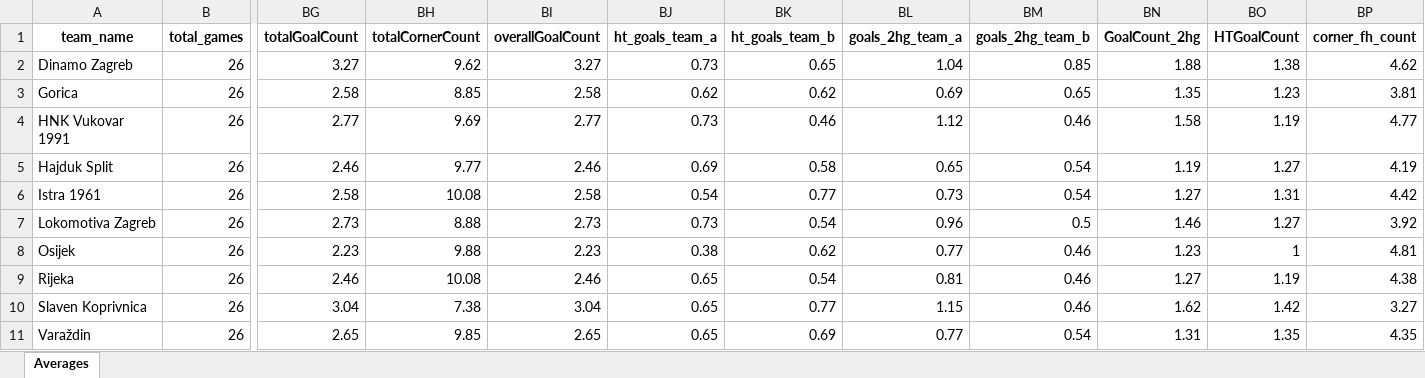
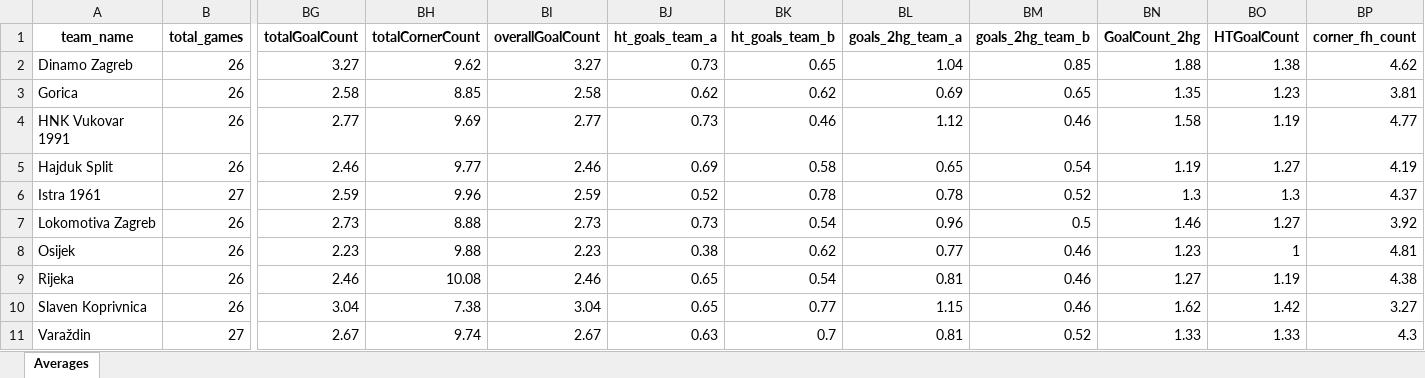
Before and after one commit to aimidas1/aimidas1, an Excel workbook: data/teams/leagues/Averages_Croatia_HNL_2025-2026.xlsx, sheet Averages, drawn as a sheet; only a part is shown, gaps mark what is left out; values as stored, in another font and other column widths than the file's, no borders; table styles not drawn; the diff covers the shown part only; the diff names each change by its address in the sheet, - before the commit and + after, or states it on an @@ line.

Commit message:
Update team averages

```diff
--- a/data/teams/leagues/Averages_Croatia_HNL_2025-2026.xlsx (sheet Averages)
+++ b/data/teams/leagues/Averages_Croatia_HNL_2025-2026.xlsx (sheet Averages)
-B6 (total_games): 26
+B6 (total_games): 27
-BG6 (totalGoalCount): 2.58
+BG6 (totalGoalCount): 2.59
-BH6 (totalCornerCount): 10.08
+BH6 (totalCornerCount): 9.96
-BI6 (overallGoalCount): 2.58
+BI6 (overallGoalCount): 2.59
-BJ6 (ht_goals_team_a): 0.54
+BJ6 (ht_goals_team_a): 0.52
-BK6 (ht_goals_team_b): 0.77
+BK6 (ht_goals_team_b): 0.78
-BL6 (goals_2hg_team_a): 0.73
+BL6 (goals_2hg_team_a): 0.78
-BM6 (goals_2hg_team_b): 0.54
+BM6 (goals_2hg_team_b): 0.52
-BN6 (GoalCount_2hg): 1.27
+BN6 (GoalCount_2hg): 1.3
-BO6 (HTGoalCount): 1.31
+BO6 (HTGoalCount): 1.3
-BP6 (corner_fh_count): 4.42
+BP6 (corner_fh_count): 4.37
-B11 (total_games): 26
+B11 (total_games): 27
-BG11 (totalGoalCount): 2.65
+BG11 (totalGoalCount): 2.67
-BH11 (totalCornerCount): 9.85
+BH11 (totalCornerCount): 9.74
-BI11 (overallGoalCount): 2.65
+BI11 (overallGoalCount): 2.67
-BJ11 (ht_goals_team_a): 0.65
+BJ11 (ht_goals_team_a): 0.63
-BK11 (ht_goals_team_b): 0.69
+BK11 (ht_goals_team_b): 0.7
-BL11 (goals_2hg_team_a): 0.77
+BL11 (goals_2hg_team_a): 0.81
-BM11 (goals_2hg_team_b): 0.54
+BM11 (goals_2hg_team_b): 0.52
-BN11 (GoalCount_2hg): 1.31
+BN11 (GoalCount_2hg): 1.33
-BO11 (HTGoalCount): 1.35
+BO11 (HTGoalCount): 1.33
-BP11 (corner_fh_count): 4.35
+BP11 (corner_fh_count): 4.3
```
Also changed, not shown: 133 edited cells elsewhere in this sheet.
